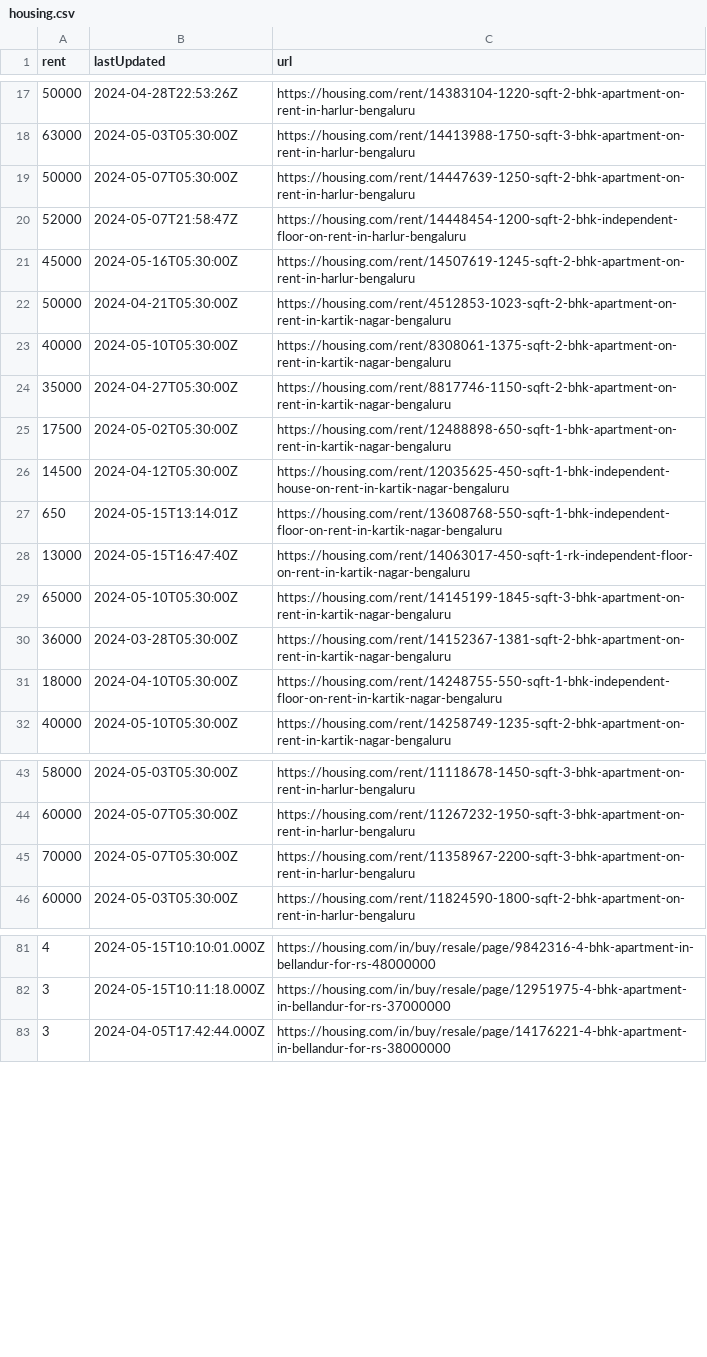
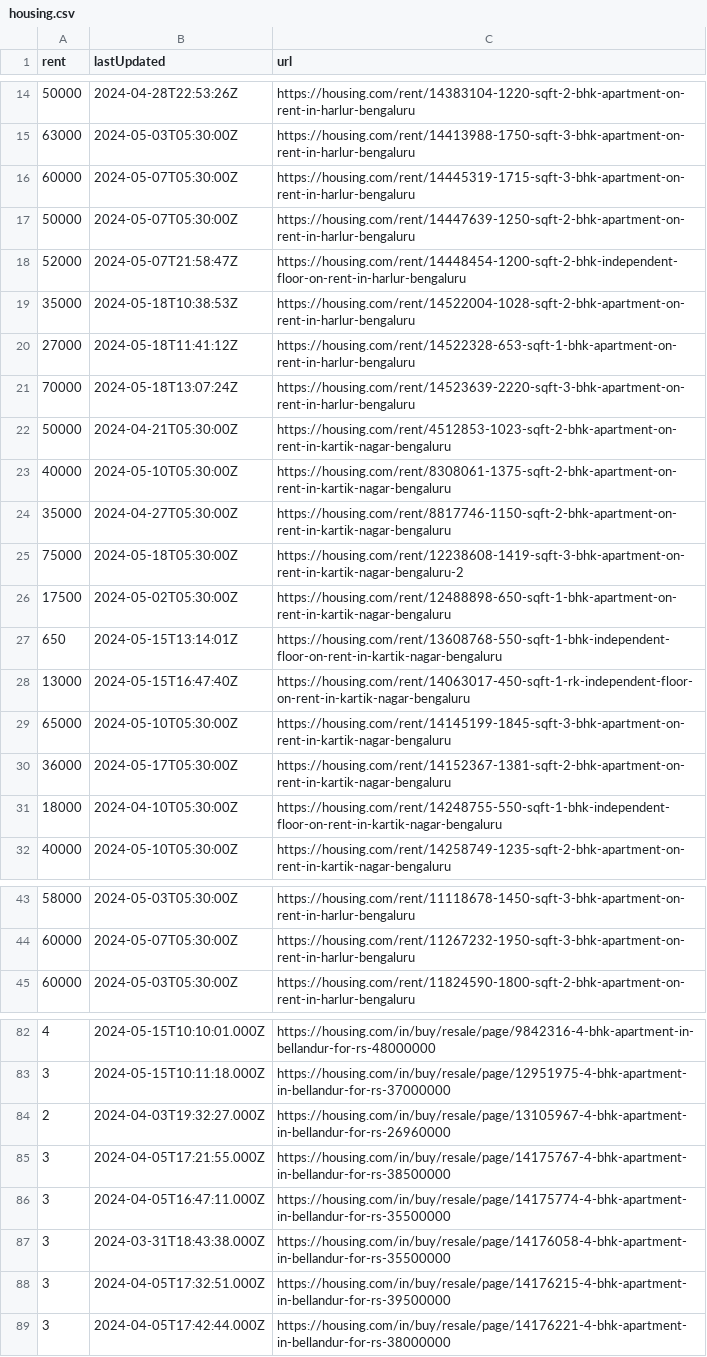
Before and after one commit to KShivendu/blr-societies, a CSV file: data/housing.csv, drawn as a sheet; only a part is shown, gaps mark what is left out; the diff covers the shown part only.

```diff
--- a/data/housing.csv
+++ b/data/housing.csv
@@ -18,5 +15,8 @@ rent, lastUpdated, url
 "63000","2024-05-03T05:30:00Z","https://housing.com/rent/14413988-1750-sqft-3-bhk-apartment-on-rent-in-harlur-bengaluru"
+"60000","2024-05-07T05:30:00Z","https://housing.com/rent/14445319-1715-sqft-3-bhk-apartment-on-rent-in-harlur-bengaluru"
 "50000","2024-05-07T05:30:00Z","https://housing.com/rent/14447639-1250-sqft-2-bhk-apartment-on-rent-in-harlur-bengaluru"
 "52000","2024-05-07T21:58:47Z","https://housing.com/rent/14448454-1200-sqft-2-bhk-independent-floor-on-rent-in-harlur-bengaluru"
-"45000","2024-05-16T05:30:00Z","https://housing.com/rent/14507619-1245-sqft-2-bhk-apartment-on-rent-in-harlur-bengaluru"
+"35000","2024-05-18T10:38:53Z","https://housing.com/rent/14522004-1028-sqft-2-bhk-apartment-on-rent-in-harlur-bengaluru"
+"27000","2024-05-18T11:41:12Z","https://housing.com/rent/14522328-653-sqft-1-bhk-apartment-on-rent-in-harlur-bengaluru"
+"70000","2024-05-18T13:07:24Z","https://housing.com/rent/14523639-2220-sqft-3-bhk-apartment-on-rent-in-harlur-bengaluru"
 "50000","2024-04-21T05:30:00Z","https://housing.com/rent/4512853-1023-sqft-2-bhk-apartment-on-rent-in-kartik-nagar-bengaluru"
@@ -24,4 +24,4 @@ rent, lastUpdated, url
 "35000","2024-04-27T05:30:00Z","https://housing.com/rent/8817746-1150-sqft-2-bhk-apartment-on-rent-in-kartik-nagar-bengaluru"
+"75000","2024-05-18T05:30:00Z","https://housing.com/rent/12238608-1419-sqft-3-bhk-apartment-on-rent-in-kartik-nagar-bengaluru-2"
 "17500","2024-05-02T05:30:00Z","https://housing.com/rent/12488898-650-sqft-1-bhk-apartment-on-rent-in-kartik-nagar-bengaluru"
-"14500","2024-04-12T05:30:00Z","https://housing.com/rent/12035625-450-sqft-1-bhk-independent-house-on-rent-in-kartik-nagar-bengaluru"
 "650","2024-05-15T13:14:01Z","https://housing.com/rent/13608768-550-sqft-1-bhk-independent-floor-on-rent-in-kartik-nagar-bengaluru"
@@ -29,3 +29,3 @@ rent, lastUpdated, url
 "65000","2024-05-10T05:30:00Z","https://housing.com/rent/14145199-1845-sqft-3-bhk-apartment-on-rent-in-kartik-nagar-bengaluru"
-"36000","2024-03-28T05:30:00Z","https://housing.com/rent/14152367-1381-sqft-2-bhk-apartment-on-rent-in-kartik-nagar-bengaluru"
+"36000","2024-05-17T05:30:00Z","https://housing.com/rent/14152367-1381-sqft-2-bhk-apartment-on-rent-in-kartik-nagar-bengaluru"
 "18000","2024-04-10T05:30:00Z","https://housing.com/rent/14248755-550-sqft-1-bhk-independent-floor-on-rent-in-kartik-nagar-bengaluru"
@@ -44,3 +44,2 @@ rent, lastUpdated, url
 "60000","2024-05-07T05:30:00Z","https://housing.com/rent/11267232-1950-sqft-3-bhk-apartment-on-rent-in-harlur-bengaluru"
-"70000","2024-05-07T05:30:00Z","https://housing.com/rent/11358967-2200-sqft-3-bhk-apartment-on-rent-in-harlur-bengaluru"
 "60000","2024-05-03T05:30:00Z","https://housing.com/rent/11824590-1800-sqft-2-bhk-apartment-on-rent-in-harlur-bengaluru"
@@ -82,2 +83,7 @@ rent, lastUpdated, url
 "3","2024-05-15T10:11:18.000Z","https://housing.com/in/buy/resale/page/12951975-4-bhk-apartment-in-bellandur-for-rs-37000000"
+"2","2024-04-03T19:32:27.000Z","https://housing.com/in/buy/resale/page/13105967-4-bhk-apartment-in-bellandur-for-rs-26960000"
+"3","2024-04-05T17:21:55.000Z","https://housing.com/in/buy/resale/page/14175767-4-bhk-apartment-in-bellandur-for-rs-38500000"
+"3","2024-04-05T16:47:11.000Z","https://housing.com/in/buy/resale/page/14175774-4-bhk-apartment-in-bellandur-for-rs-35500000"
+"3","2024-03-31T18:43:38.000Z","https://housing.com/in/buy/resale/page/14176058-4-bhk-apartment-in-bellandur-for-rs-35500000"
+"3","2024-04-05T17:32:51.000Z","https://housing.com/in/buy/resale/page/14176215-4-bhk-apartment-in-bellandur-for-rs-39500000"
 "3","2024-04-05T17:42:44.000Z","https://housing.com/in/buy/resale/page/14176221-4-bhk-apartment-in-bellandur-for-rs-38000000"
```
Also changed, not shown: 3 added rows, 4 removed rows and 1 moved row elsewhere in this file.
